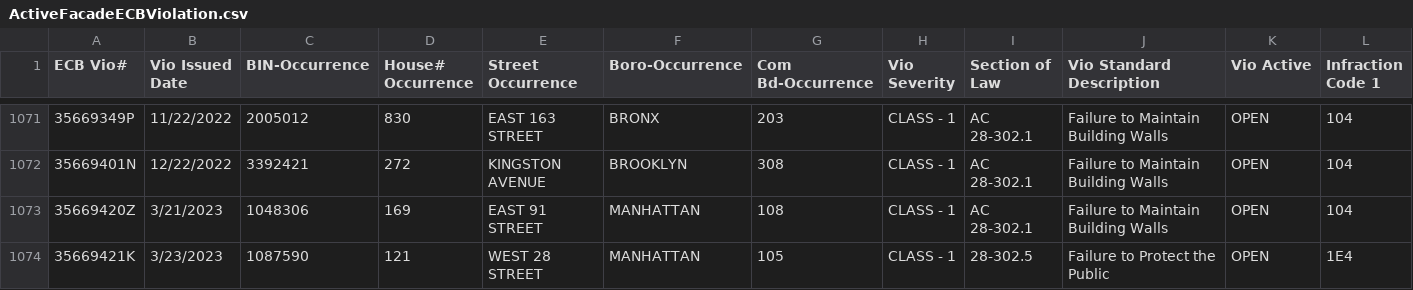
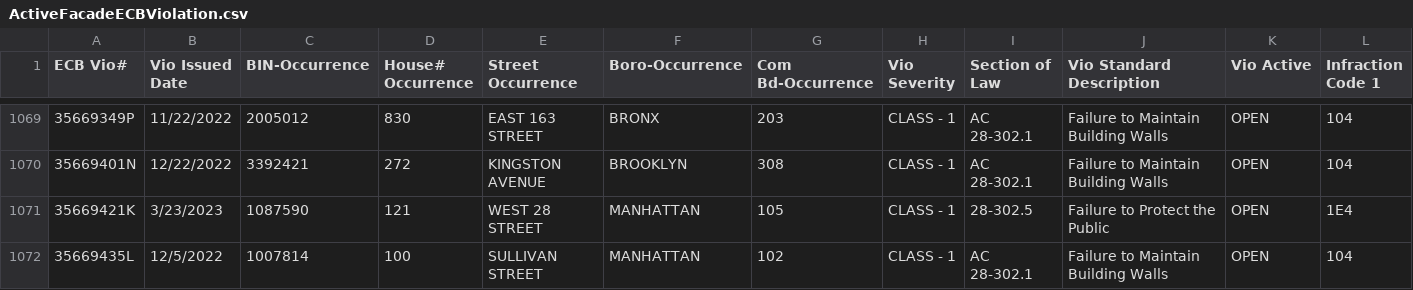
Before and after one commit to NYCDOB/FacadeSafetyReport, a CSV file: data/ActiveFacadeECBViolation.csv, drawn as a sheet; only a part is shown, gaps mark what is left out; the shorter side is filled out with more unchanged rows; removed rows and columns are numbered as before the commit, all else as after; rows hold the shown columns only; the diff covers the shown part only; the diff names each change by its address in the sheet, - before the commit and + after, or states it on an @@ line.

```diff
--- a/data/ActiveFacadeECBViolation.csv
+++ b/data/ActiveFacadeECBViolation.csv
-row 1073: 35669420Z | 3/21/2023 | 1048306 | 169 | EAST 91 STREET | MANHATTAN | 108 | CLASS - 1 | AC 28-302.1 | Failure to Maintain Building Walls | OPEN | 104
```
Also changed, not shown: 1 added row and 4 removed rows elsewhere in this file, 1 other file.
